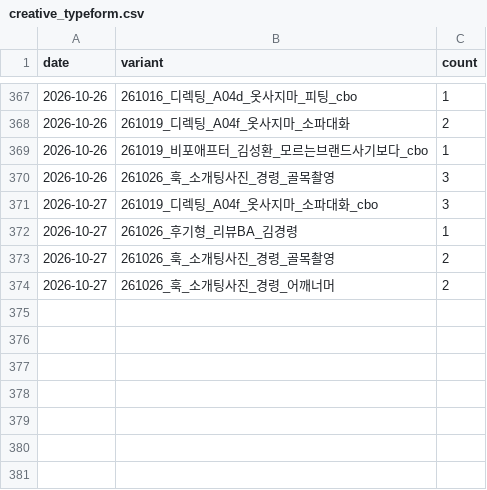
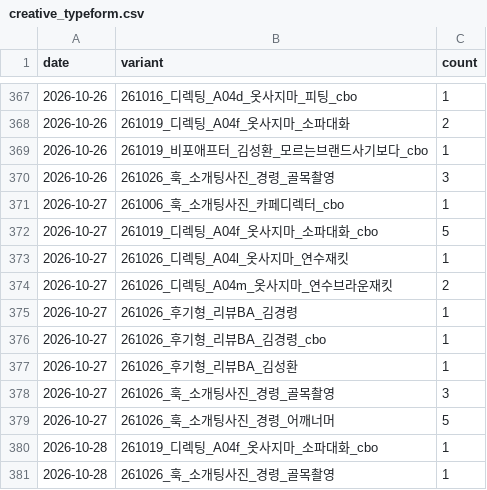
Before and after one commit to fgih304-netizen/fgih304-netizen.github.io, a CSV file: creative_typeform.csv, drawn as a sheet; only a part is shown, gaps mark what is left out.

```diff
--- a/creative_typeform.csv
+++ b/creative_typeform.csv
@@ -370,5 +370,12 @@ date,variant,count
 2026-10-26,261026_훅_소개팅사진_경령_골목촬영,3
-2026-10-27,261019_디렉팅_A04f_옷사지마_소파대화_cbo,3
+2026-10-27,261006_훅_소개팅사진_카페디렉터_cbo,1
+2026-10-27,261019_디렉팅_A04f_옷사지마_소파대화_cbo,5
+2026-10-27,261026_디렉팅_A04l_옷사지마_연수재킷,1
+2026-10-27,261026_디렉팅_A04m_옷사지마_연수브라운재킷,2
 2026-10-27,261026_후기형_리뷰BA_김경령,1
-2026-10-27,261026_훅_소개팅사진_경령_골목촬영,2
-2026-10-27,261026_훅_소개팅사진_경령_어깨너머,2
+2026-10-27,261026_후기형_리뷰BA_김경령_cbo,1
+2026-10-27,261026_후기형_리뷰BA_김성환,1
+2026-10-27,261026_훅_소개팅사진_경령_골목촬영,3
+2026-10-27,261026_훅_소개팅사진_경령_어깨너머,5
+2026-10-28,261019_디렉팅_A04f_옷사지마_소파대화_cbo,1
+2026-10-28,261026_훅_소개팅사진_경령_골목촬영,1
```
Also changed, not shown: booking_completed.csv, creative_payments.csv, 8 other files.
